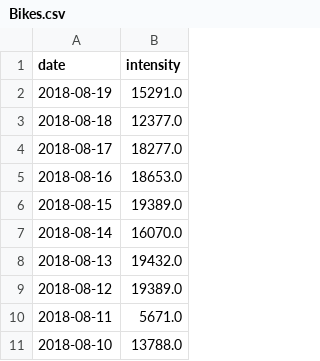
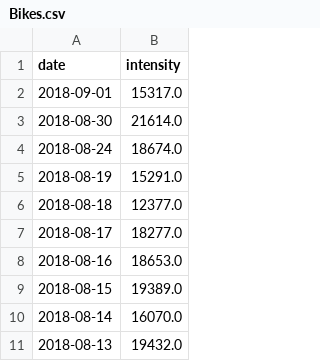
Before and after one commit to gawor04/TrafficForecaster, a CSV file: database/Bikes.csv, drawn as a sheet; only a part is shown; the shorter side is filled out with more unchanged rows; the diff names each change by its address in the sheet, - before the commit and + after, or states it on an @@ line.

```diff
--- a/database/Bikes.csv
+++ b/database/Bikes.csv
+row 2: 2018-09-01 | 15317.0
+row 3: 2018-08-30 | 21614.0
+row 4: 2018-08-24 | 18674.0
```
Also changed, not shown: database/Cars.csv, database/Weather.csv, 4 other files.
